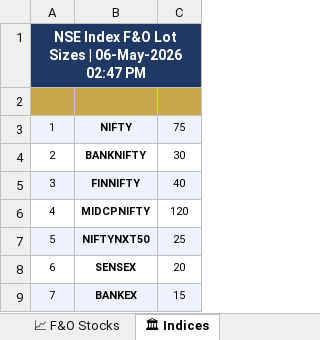
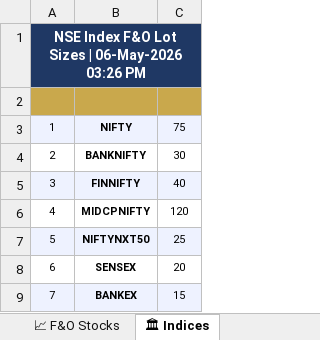
Before and after one commit to spurandhar0/nfo-lot-size-tracker, an Excel workbook: data/nfo_lot_sizes.xlsx, sheet 🏛 Indices, drawn as a sheet; values as stored, in another font and other column widths than the file's, no borders; the diff names each change by its address in the sheet, - before the commit and + after, or states it on an @@ line.

```diff
--- a/data/nfo_lot_sizes.xlsx (sheet 🏛 Indices)
+++ b/data/nfo_lot_sizes.xlsx (sheet 🏛 Indices)
-A1: …| 06-May-2026 02:47 PM
+A1: …| 06-May-2026 03:26 PM
```
Also changed, not shown: sheet 📊 Summary, sheet 📋 Change Log, sheet 📈 F&O Stocks, 1 other file.
